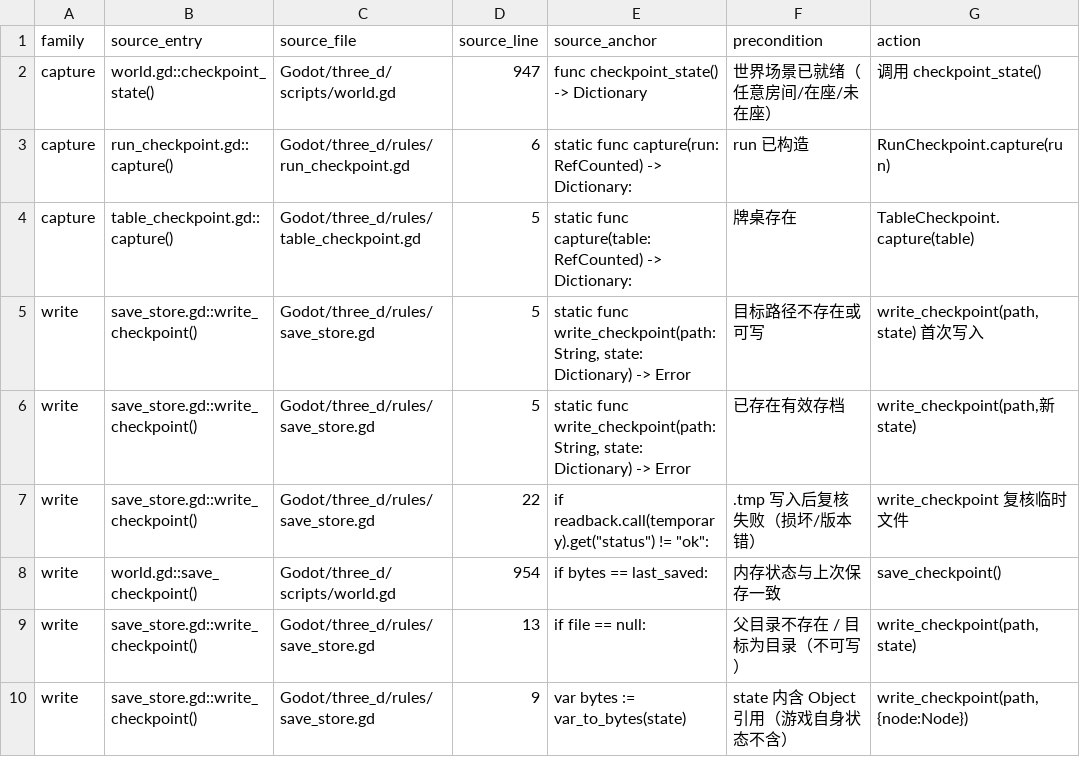
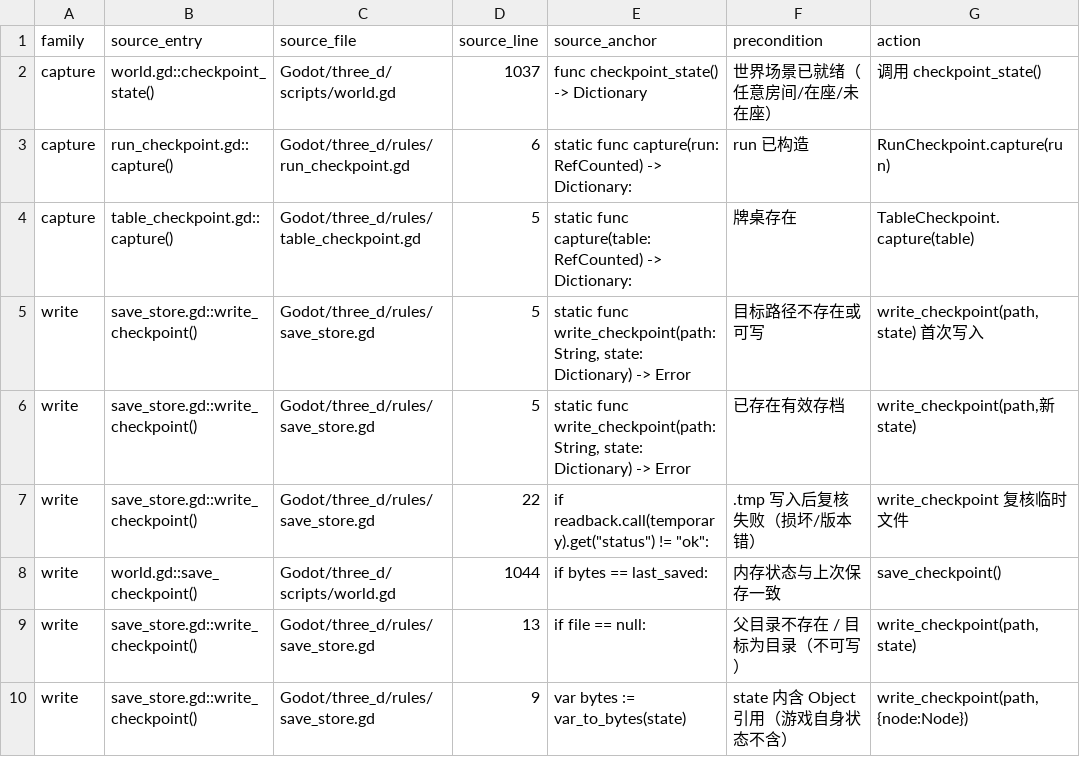
Before and after one commit to spring10-15/Texas-pub, a CSV file: docs/3d-production/external-handoff/A5-persistence-audit/outcomes.csv, drawn as a sheet; only a part is shown; the diff covers the shown part only; the diff names each change by its address in the sheet, - before the commit and + after, or states it on an @@ line.

```diff
--- a/docs/3d-production/external-handoff/A5-persistence-audit/outcomes.csv
+++ b/docs/3d-production/external-handoff/A5-persistence-audit/outcomes.csv
-D2 (source_line): 947
+D2 (source_line): 1037
-D8 (source_line): 954
+D8 (source_line): 1044
```
Also changed, not shown: 18 edited cells elsewhere in this file, docs/3d-production/external-handoff/A4-world-audit/outcomes.csv, 6 other files.
